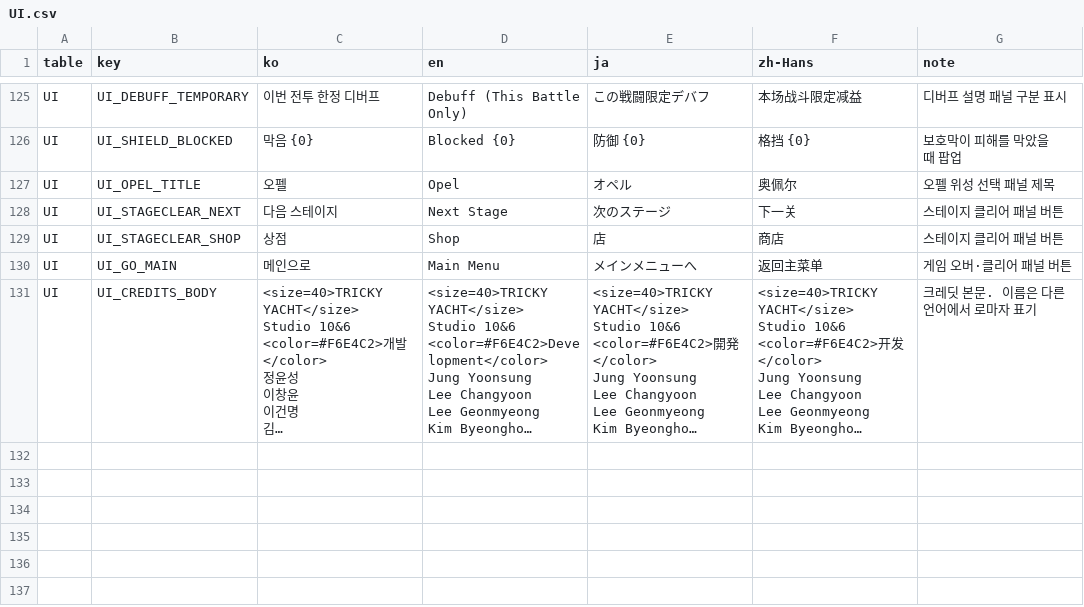
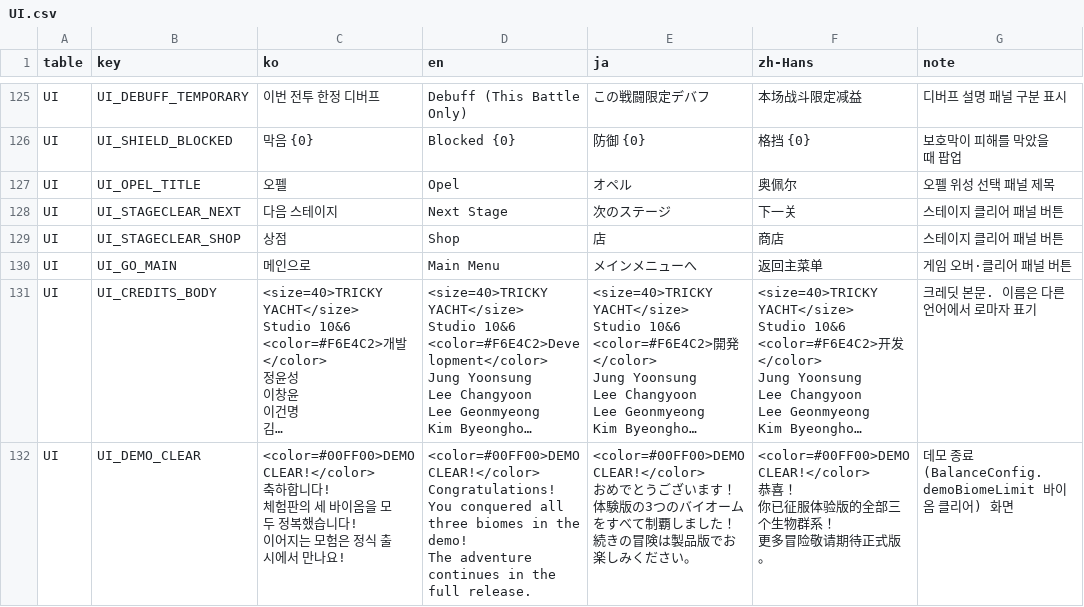
Before and after one commit to JungYS24/Tricky-Yacht, a CSV file: Assets/Contents/11_Localization/Source/localization_csv/UI.csv, drawn as a sheet; only a part is shown, gaps mark what is left out; long unchanged cells end in …; ↵ is a line break in a cell; the diff names each change by its address in the sheet, - before the commit and + after, or states it on an @@ line.

```diff
--- a/Assets/Contents/11_Localization/Source/localization_csv/UI.csv
+++ b/Assets/Contents/11_Localization/Source/localization_csv/UI.csv
+row 132: UI | UI_DEMO_CLEAR | <color=#00FF00>DEMO CLEAR!</color> ↵ 축하합니다! ↵ 체험판의 세 바이옴을 모두 정복했습니다! ↵ 이어지는 모험은 정식 출시에서 만나요! | <color=#00FF00>DEMO CLEAR!</color> ↵ Congratulations! ↵ You conquered all three biomes in the demo! ↵ The adventure continues in the full release. | <color=#00FF00>DEMO CLEAR!</color> ↵ おめでとうございます！ ↵ 体験版の3つのバイオームをすべて制覇しました！ ↵ 続きの冒険は製品版でお楽しみください。 | <color=#00FF00>DEMO CLEAR!</color> ↵ 恭喜！ ↵ 你已征服体验版的全部三个生物群系！ ↵ 更多冒险敬请期待正式版。 | 데모 종료(BalanceConfig.demoBiomeLimit 바이옴 클리어) 화면
```
Also changed, not shown: Assets/Contents/11_Localization/Source/localization_csv/SYS.csv, 20 other files.
